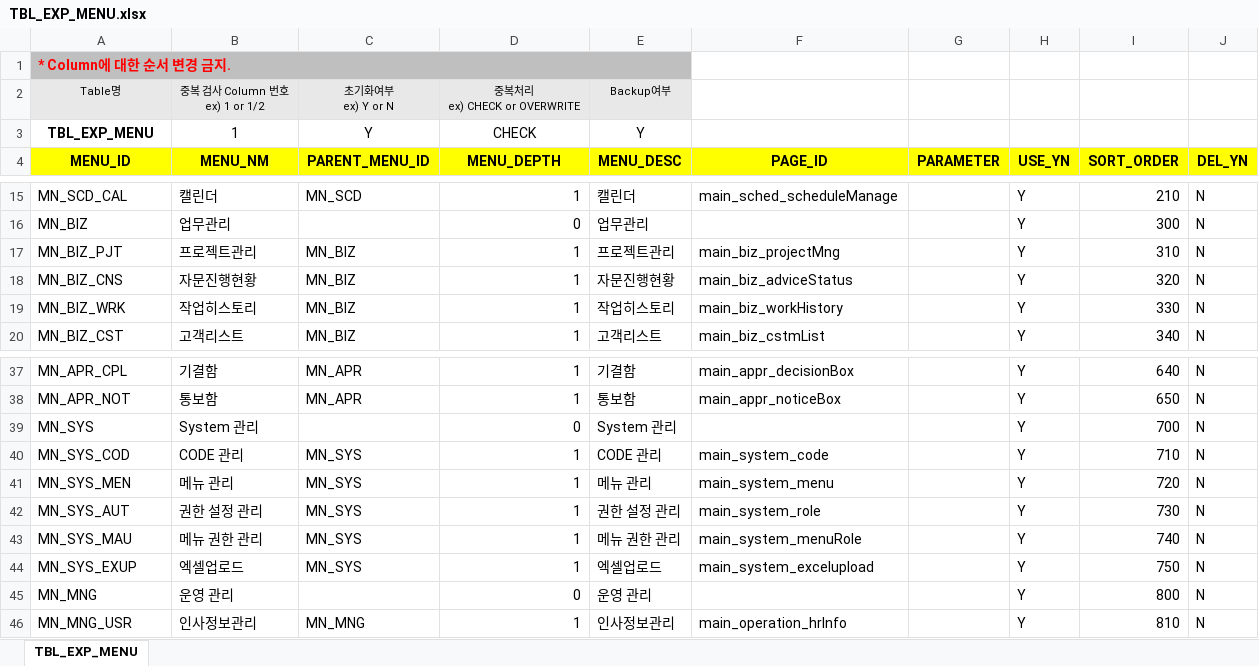
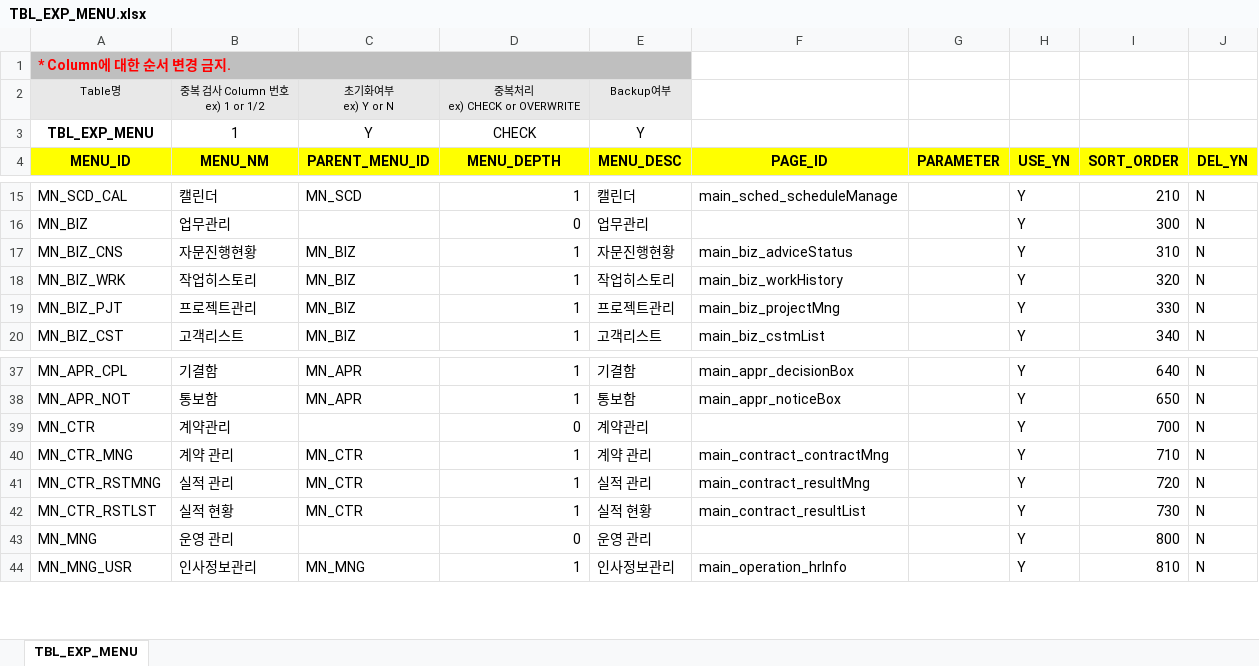
Before and after one commit to jonsaram/exdev, an Excel workbook: document/excel_upload_자료/TBL_EXP_MENU.xlsx, sheet TBL_EXP_MENU, drawn as a sheet; only a part is shown, gaps mark what is left out; values as stored, in another font and other column widths than the file's, no borders; removed rows and columns are numbered as before the commit, all else as after; the diff covers the shown part only; the diff names each change by its address in the sheet, - before the commit and + after, or states it on an @@ line.

```diff
--- a/document/excel_upload_자료/TBL_EXP_MENU.xlsx (sheet TBL_EXP_MENU)
+++ b/document/excel_upload_자료/TBL_EXP_MENU.xlsx (sheet TBL_EXP_MENU)
-row 17: MN_BIZ_PJT | 프로젝트관리 | MN_BIZ | 1 | 프로젝트관리 | main_biz_projectMng |  | Y | 310 | N
-I17 (SORT_ORDER): 320
+I17 (SORT_ORDER): 310
-I18 (SORT_ORDER): 330
+I18 (SORT_ORDER): 320
+row 19: MN_BIZ_PJT | 프로젝트관리 | MN_BIZ | 1 | 프로젝트관리 | main_biz_projectMng |  | Y | 330 | N
-A39 (MENU_ID): MN_SYS
+A39 (MENU_ID): MN_CTR
-B39 (MENU_NM): System 관리
+B39 (MENU_NM): 계약관리
-E39 (MENU_DESC): System 관리
+E39 (MENU_DESC): 계약관리
-A40 (MENU_ID): MN_SYS_COD
+A40 (MENU_ID): MN_CTR_MNG
-B40 (MENU_NM): CODE 관리
+B40 (MENU_NM): 계약 관리
-C40:C42 (PARENT_MENU_ID): MN_SYS
+C40:C42 (PARENT_MENU_ID): MN_CTR
-E40 (MENU_DESC): CODE 관리
+E40 (MENU_DESC): 계약 관리
-F40 (PAGE_ID): main_system_code
+F40 (PAGE_ID): main_contract_contractMng
-A41 (MENU_ID): MN_SYS_MEN
+A41 (MENU_ID): MN_CTR_RSTMNG
-B41 (MENU_NM): 메뉴 관리
+B41 (MENU_NM): 실적 관리
-E41 (MENU_DESC): 메뉴 관리
+E41 (MENU_DESC): 실적 관리
-F41 (PAGE_ID): main_system_menu
+F41 (PAGE_ID): main_contract_resultMng
-A42 (MENU_ID): MN_SYS_AUT
+A42 (MENU_ID): MN_CTR_RSTLST
-B42 (MENU_NM): 권한 설정 관리
+B42 (MENU_NM): 실적 현황
-E42 (MENU_DESC): 권한 설정 관리
+E42 (MENU_DESC): 실적 현황
-F42 (PAGE_ID): main_system_role
+F42 (PAGE_ID): main_contract_resultList
-row 43: MN_SYS_MAU | 메뉴 권한 관리 | MN_SYS | 1 | 메뉴 권한 관리 | main_system_menuRole |  | Y | 740 | N
-row 44: MN_SYS_EXUP | 엑셀업로드 | MN_SYS | 1 | 엑셀업로드 | main_system_excelupload |  | Y | 750 | N
```
Also changed, not shown: 2 added rows and 18 edited cells elsewhere in this sheet, document/excel_upload_자료/TBL_EXP_CODE.xlsx, document/excel_upload_자료/TBL_EXP_SAMPLE.xlsx.
